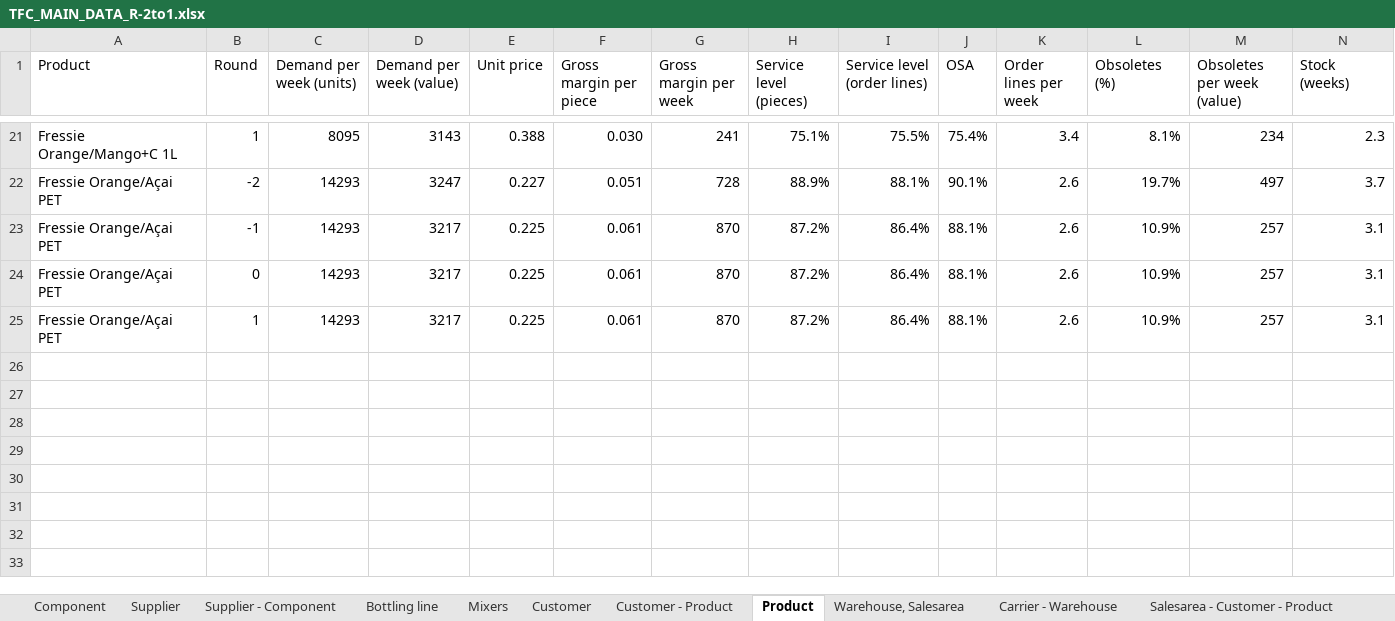
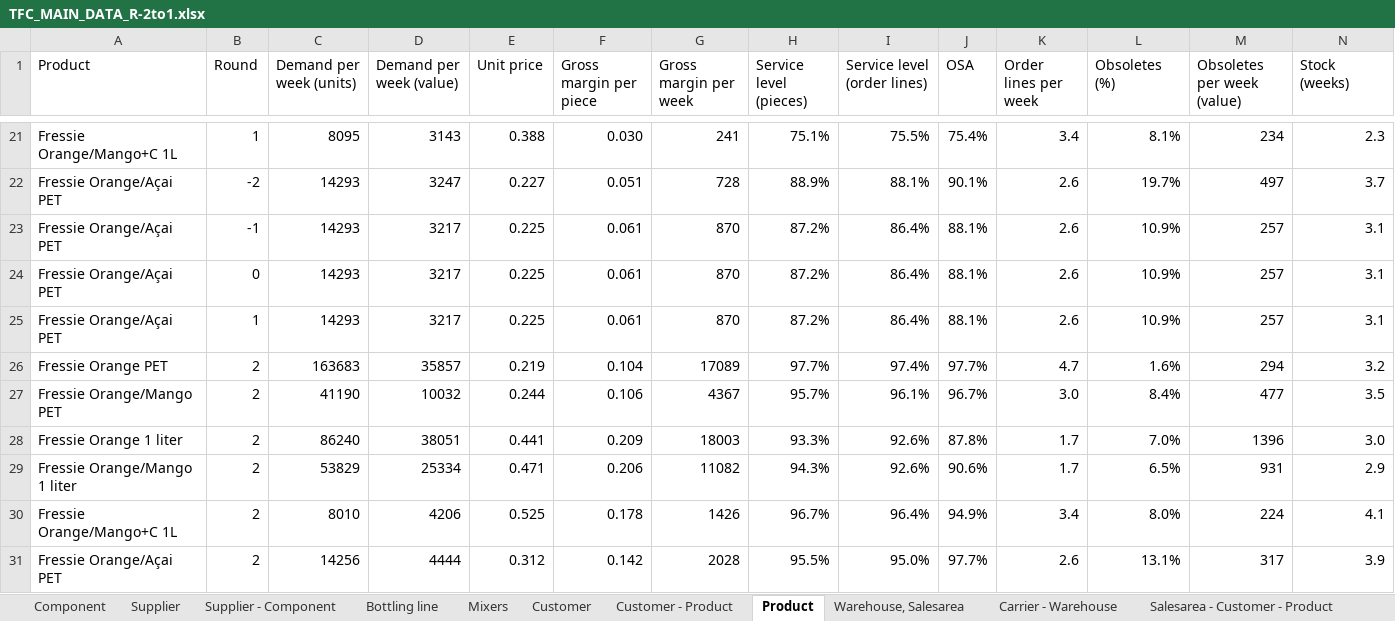
Before and after one commit to M-6NA/GSC_Team75, an Excel workbook: data/TFC_MAIN_DATA_R-2to1.xlsx, sheet Product, drawn as a sheet; only a part is shown, gaps mark what is left out; values as stored, in another font and other column widths than the file's, no borders; rows hold the shown columns only; the diff names each change by its address in the sheet, - before the commit and + after, or states it on an @@ line.

```diff
--- a/data/TFC_MAIN_DATA_R-2to1.xlsx (sheet Product)
+++ b/data/TFC_MAIN_DATA_R-2to1.xlsx (sheet Product)
+row 26: Fressie Orange PET | 2 | 163683 | 35857 | 0.219 | 0.104 | 17089 | 97.7% | 97.4% | 97.7% | 4.7 | 1.6% | 294 | 3.2
+row 27: Fressie Orange/Mango PET | 2 | 41190 | 10032 | 0.244 | 0.106 | 4367 | 95.7% | 96.1% | 96.7% | 3.0 | 8.4% | 477 | 3.5
+row 28: Fressie Orange 1 liter | 2 | 86240 | 38051 | 0.441 | 0.209 | 18003 | 93.3% | 92.6% | 87.8% | 1.7 | 7.0% | 1396 | 3.0
+row 29: Fressie Orange/Mango 1 liter | 2 | 53829 | 25334 | 0.471 | 0.206 | 11082 | 94.3% | 92.6% | 90.6% | 1.7 | 6.5% | 931 | 2.9
+row 30: Fressie Orange/Mango+C 1L | 2 | 8010 | 4206 | 0.525 | 0.178 | 1426 | 96.7% | 96.4% | 94.9% | 3.4 | 8.0% | 224 | 4.1
+row 31: Fressie Orange/Açai PET | 2 | 14256 | 4444 | 0.312 | 0.142 | 2028 | 95.5% | 95.0% | 97.7% | 2.6 | 13.1% | 317 | 3.9
```
Also changed, not shown: sheet Product - Warehouse, sheet Salesarea - Customer - Product, sheet Customer - Product, sheet Component, sheet Supplier - Component, sheet Supplier, 5 more sheets, data/FinanceReport_r1.xlsx, data/Suppliers_NEW.xlsx, 1 other file.
